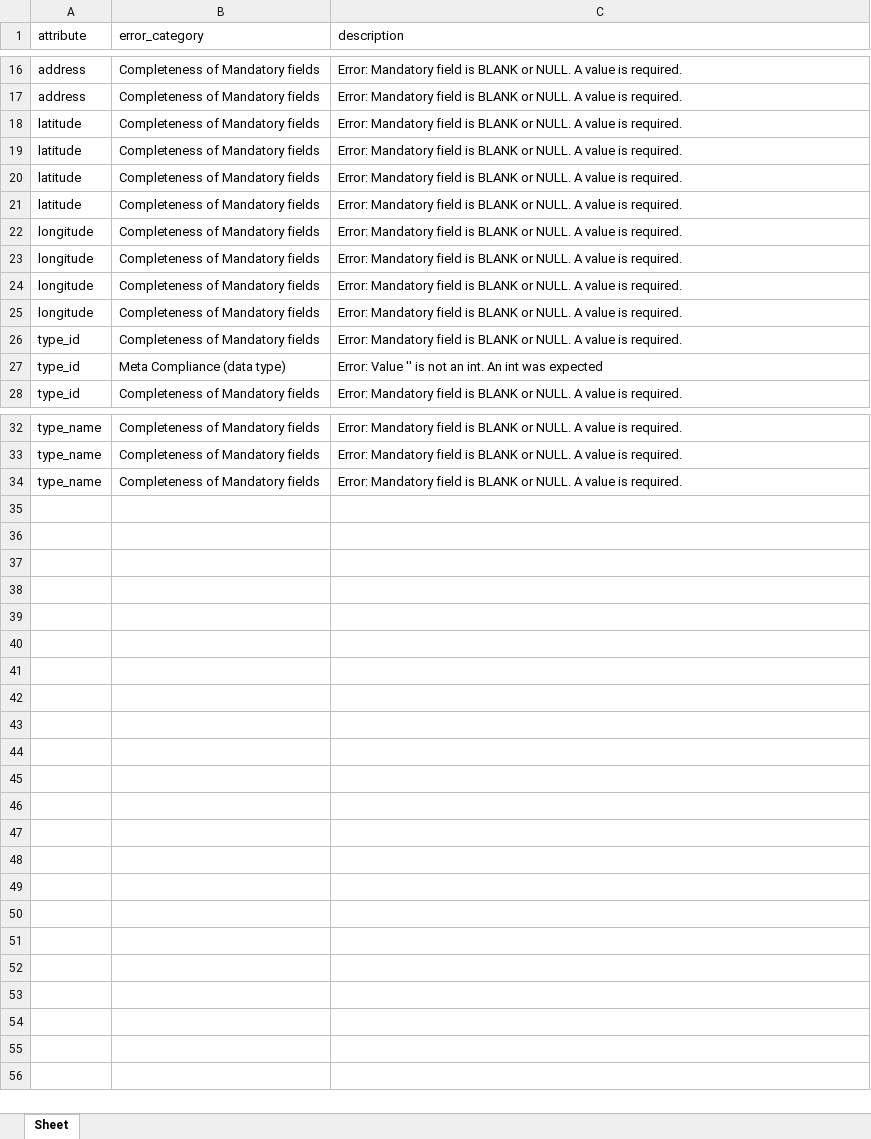
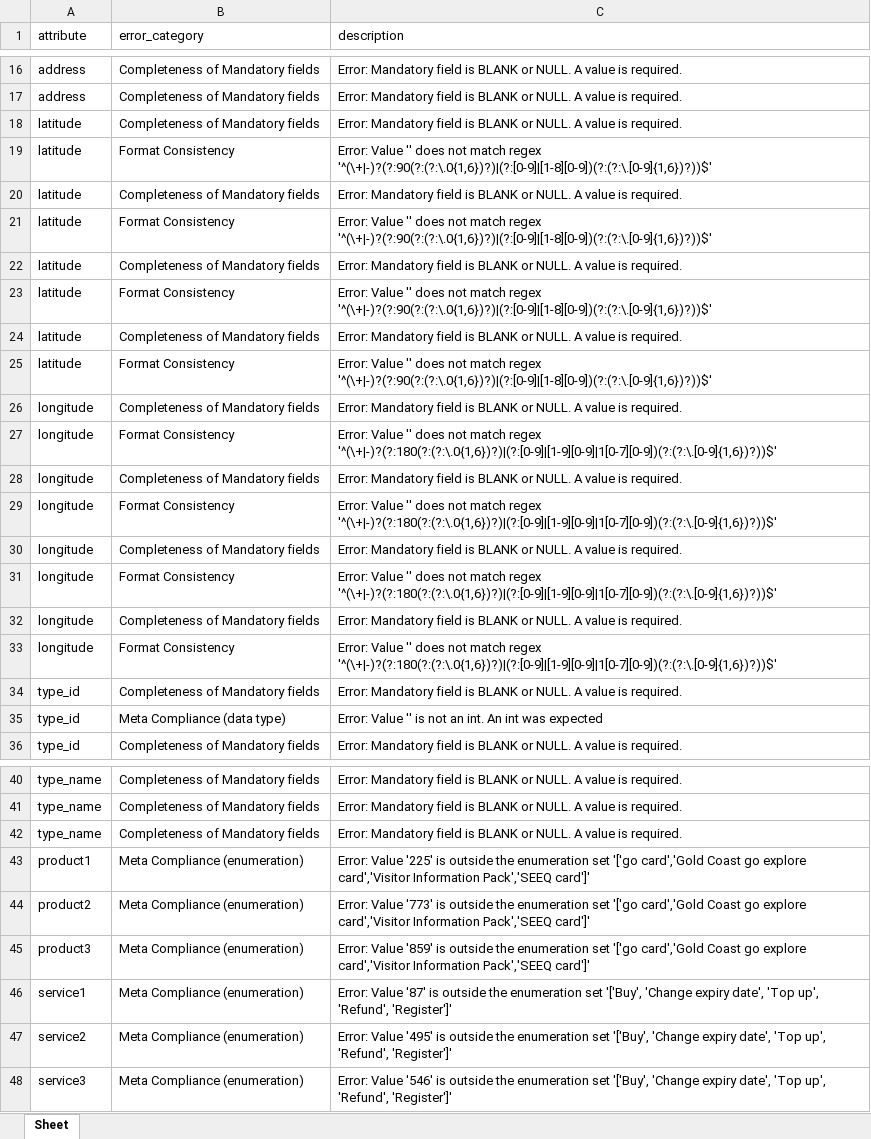
Before and after one commit to garfield69au/pyLang, an Excel workbook: examples/go_card_retailers/counters.xlsx, sheet Sheet, drawn as a sheet; only a part is shown, gaps mark what is left out; values as stored, in another font and other column widths than the file's, no borders; the diff names each change by its address in the sheet, - before the commit and + after, or states it on an @@ line.

```diff
--- a/examples/go_card_retailers/counters.xlsx (sheet Sheet)
+++ b/examples/go_card_retailers/counters.xlsx (sheet Sheet)
+row 19: latitude | Format Consistency | Error: Value '' does not match regex '^(\+|-)?(?:90(?:(?:\.0{1,6})?)|(?:[0-9]|[1-8][0-9])(?:(?:\.[0-9]{1,6})?))$'
+row 21: latitude | Format Consistency | Error: Value '' does not match regex '^(\+|-)?(?:90(?:(?:\.0{1,6})?)|(?:[0-9]|[1-8][0-9])(?:(?:\.[0-9]{1,6})?))$'
+row 23: latitude | Format Consistency | Error: Value '' does not match regex '^(\+|-)?(?:90(?:(?:\.0{1,6})?)|(?:[0-9]|[1-8][0-9])(?:(?:\.[0-9]{1,6})?))$'
+row 25: latitude | Format Consistency | Error: Value '' does not match regex '^(\+|-)?(?:90(?:(?:\.0{1,6})?)|(?:[0-9]|[1-8][0-9])(?:(?:\.[0-9]{1,6})?))$'
+row 27: longitude | Format Consistency | Error: Value '' does not match regex '^(\+|-)?(?:180(?:(?:\.0{1,6})?)|(?:[0-9]|[1-9][0-9]|1[0-7][0-9])(?:(?:\.[0-9]{1,6})?))$'
+row 29: longitude | Format Consistency | Error: Value '' does not match regex '^(\+|-)?(?:180(?:(?:\.0{1,6})?)|(?:[0-9]|[1-9][0-9]|1[0-7][0-9])(?:(?:\.[0-9]{1,6})?))$'
+row 31: longitude | Format Consistency | Error: Value '' does not match regex '^(\+|-)?(?:180(?:(?:\.0{1,6})?)|(?:[0-9]|[1-9][0-9]|1[0-7][0-9])(?:(?:\.[0-9]{1,6})?))$'
+row 33: longitude | Format Consistency | Error: Value '' does not match regex '^(\+|-)?(?:180(?:(?:\.0{1,6})?)|(?:[0-9]|[1-9][0-9]|1[0-7][0-9])(?:(?:\.[0-9]{1,6})?))$'
+row 43: product1 | Meta Compliance (enumeration) | Error: Value '225' is outside the enumeration set '['go card','Gold Coast go explore card','Visitor Information Pack','SEEQ card']'
+row 44: product2 | Meta Compliance (enumeration) | Error: Value '773' is outside the enumeration set '['go card','Gold Coast go explore card','Visitor Information Pack','SEEQ card']'
+row 45: product3 | Meta Compliance (enumeration) | Error: Value '859' is outside the enumeration set '['go card','Gold Coast go explore card','Visitor Information Pack','SEEQ card']'
+row 46: service1 | Meta Compliance (enumeration) | Error: Value '87' is outside the enumeration set '['Buy', 'Change expiry date', 'Top up', 'Refund', 'Register']'
+row 47: service2 | Meta Compliance (enumeration) | Error: Value '495' is outside the enumeration set '['Buy', 'Change expiry date', 'Top up', 'Refund', 'Register']'
+row 48: service3 | Meta Compliance (enumeration) | Error: Value '546' is outside the enumeration set '['Buy', 'Change expiry date', 'Top up', 'Refund', 'Register']'
```
Also changed, not shown: examples/go_card_retailers/go_card_counters.xlsx, examples/go_card_retailers/go_card_profile.xlsx, 35 other files.
